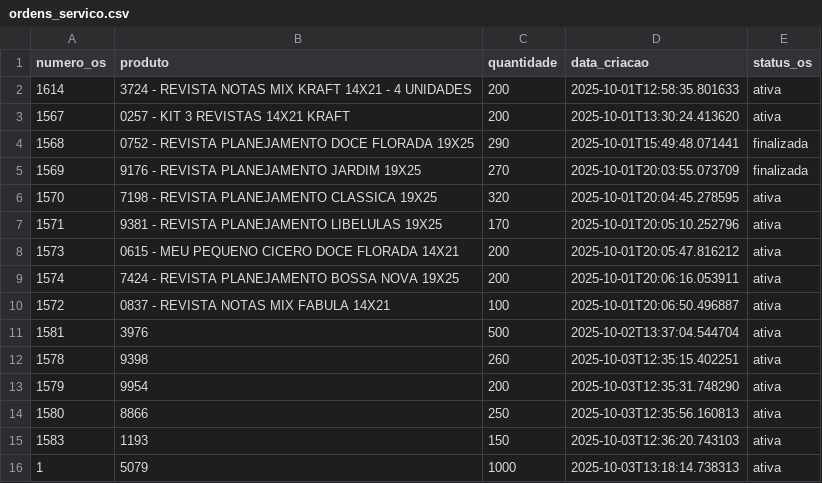
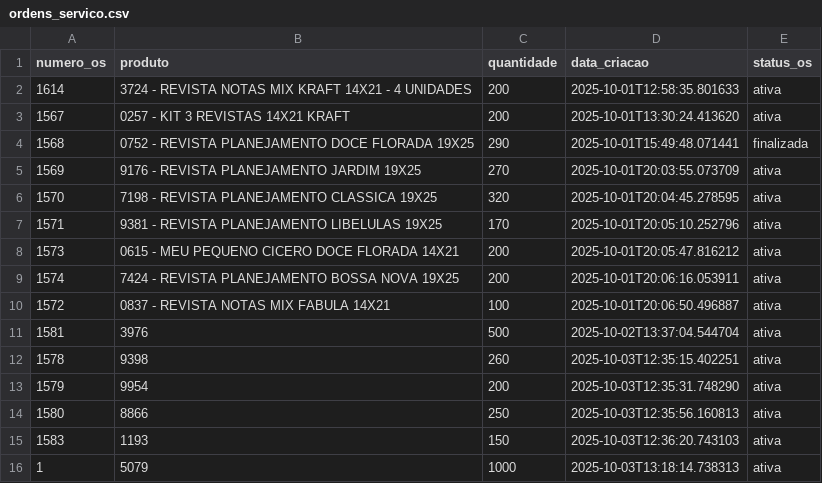
Before and after one commit to controleciceropapelaria-design/sistema-apontamento-tempos, a CSV file: ordens_servico.csv, drawn as a sheet.

Commit message:
Update ordens_servico.csv

```diff
--- a/ordens_servico.csv
+++ b/ordens_servico.csv
@@ -4,3 +4,3 @@ numero_os,produto,quantidade,data_criacao,status_os
 1568,0752 - REVISTA PLANEJAMENTO DOCE FLORADA 19X25,290,2025-10-01T15:49:48.071441,finalizada
-1569,9176 - REVISTA PLANEJAMENTO JARDIM 19X25,270,2025-10-01T20:03:55.073709,finalizada
+1569,9176 - REVISTA PLANEJAMENTO JARDIM 19X25,270,2025-10-01T20:03:55.073709,ativa
 1570,7198 - REVISTA PLANEJAMENTO CLASSICA 19X25,320,2025-10-01T20:04:45.278595,ativa
```
